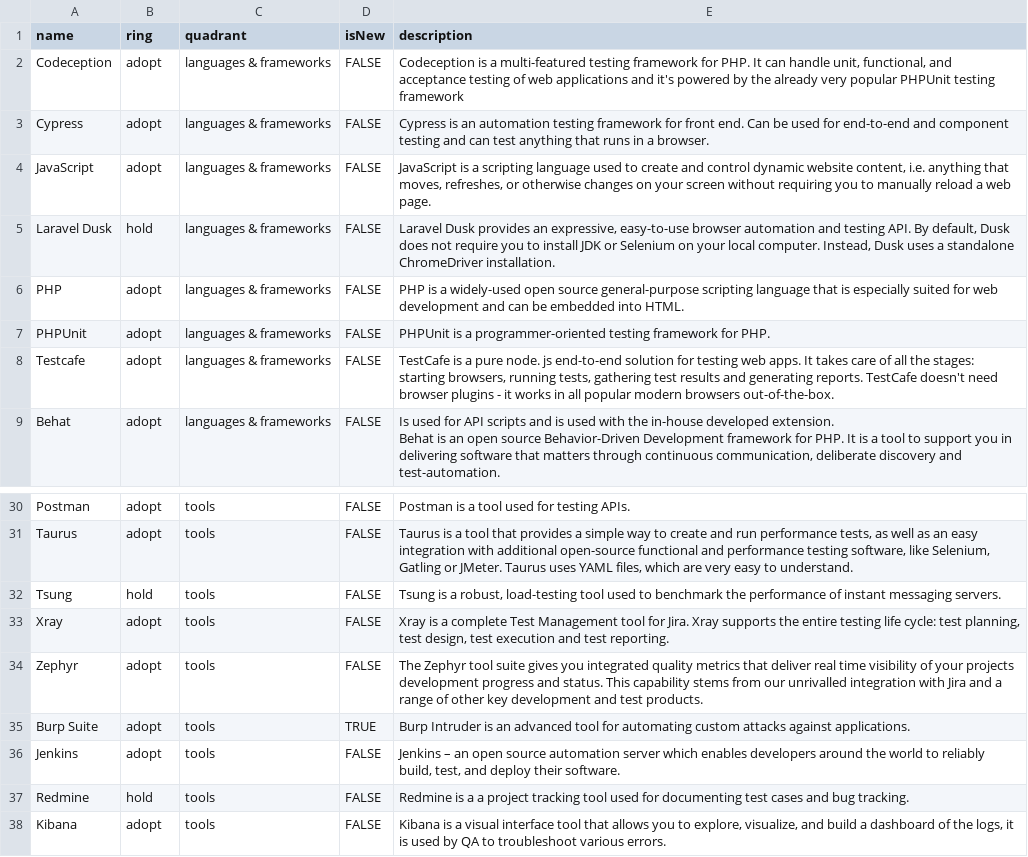
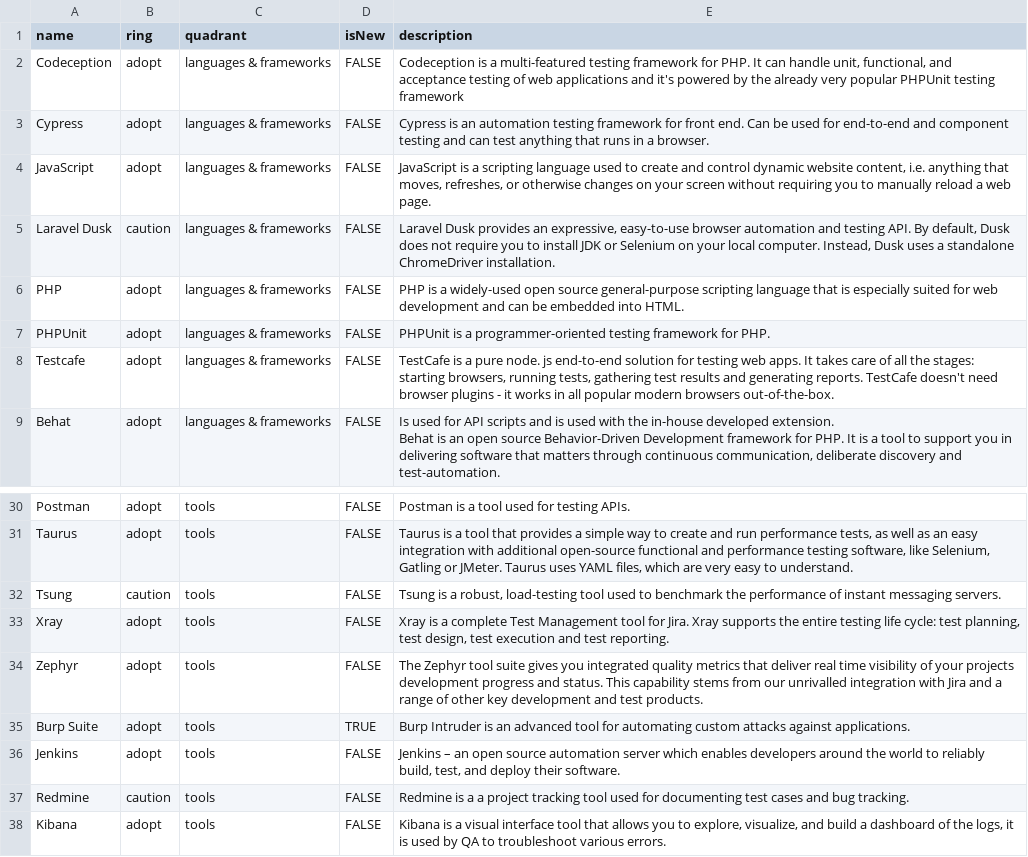
Before and after one commit to zitec/Zitec-Tech-Radar, a CSV file: TechRadar_QA.csv, drawn as a sheet; only a part is shown, gaps mark what is left out.

```diff
--- a/TechRadar_QA.csv
+++ b/TechRadar_QA.csv
@@ -4,3 +4,3 @@ Cypress,adopt,languages & frameworks,FALSE,Cypress is an automation testing fram
 JavaScript,adopt,languages & frameworks,FALSE,"JavaScript is a scripting language used to create and control dynamic website content, i.e. anything that moves, refreshes, or otherwise changes on your screen without requiring you to manually reload a web page."
-Laravel Dusk,hold,languages & frameworks,FALSE,"Laravel Dusk provides an expressive, easy-to-use browser automation and testing API. By default, Dusk does not require you to install JDK or Selenium on your local computer. Instead, Dusk uses a standalone ChromeDriver installation."
+Laravel Dusk,caution,languages & frameworks,FALSE,"Laravel Dusk provides an expressive, easy-to-use browser automation and testing API. By default, Dusk does not require you to install JDK or Selenium on your local computer. Instead, Dusk uses a standalone ChromeDriver installation."
 PHP,adopt,languages & frameworks,FALSE,PHP is a widely-used open source general-purpose scripting language that is especially suited for web development and can be embedded into HTML.
@@ -32,3 +32,3 @@ Postman,adopt,tools,FALSE,Postman is a tool used for testing APIs.
 Taurus,adopt,tools,FALSE,"Taurus is a tool that provides a simple way to create and run performance tests, as well as an easy integration with additional open-source functional and performance testing software, like Selenium, Gatling or JMeter. Taurus uses YAML files, which are very easy to understand."
-Tsung,hold,tools,FALSE,"Tsung is a robust, load-testing tool used to benchmark the performance of instant messaging servers."
+Tsung,caution,tools,FALSE,"Tsung is a robust, load-testing tool used to benchmark the performance of instant messaging servers."
 Xray,adopt,tools,FALSE,"Xray is a complete Test Management tool for Jira. Xray supports the entire testing life cycle: test planning, test design, test execution and test reporting."
@@ -37,3 +37,3 @@ Burp Suite,adopt,tools,TRUE,Burp Intruder is an advanced tool for automating cus
 Jenkins,adopt,tools,FALSE,"Jenkins – an open source automation server which enables developers around the world to reliably build, test, and deploy their software."
-Redmine,hold,tools,FALSE,Redmine is a a project tracking tool used for documenting test cases and bug tracking.
+Redmine,caution,tools,FALSE,Redmine is a a project tracking tool used for documenting test cases and bug tracking.
 Kibana,adopt,tools,FALSE,"Kibana is a visual interface tool that allows you to explore, visualize, and build a dashboard of the logs, it is used by QA to troubleshoot various errors."
```
Also changed, not shown: TechRadar.csv, 9 other files.
